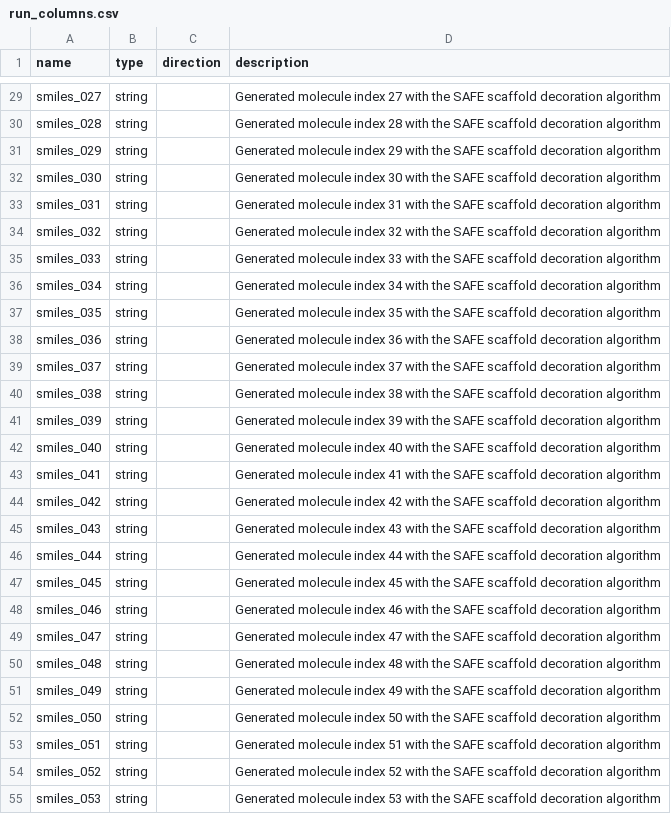
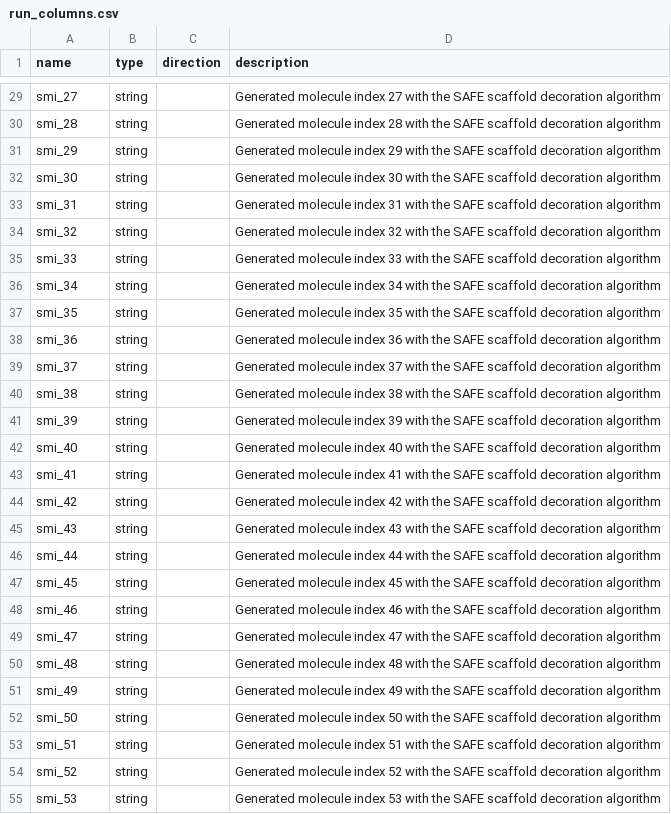
Before and after one commit to ersilia-os/eos2401, a CSV file: model/framework/columns/run_columns.csv, drawn as a sheet; only a part is shown, gaps mark what is left out; the diff covers the shown part only; the diff names each change by its address in the sheet, - before the commit and + after, or states it on an @@ line.

```diff
--- a/model/framework/columns/run_columns.csv
+++ b/model/framework/columns/run_columns.csv
-A29 (name): smiles_027
+A29 (name): smi_27
-A30 (name): smiles_028
+A30 (name): smi_28
-A31 (name): smiles_029
+A31 (name): smi_29
-A32 (name): smiles_030
+A32 (name): smi_30
-A33 (name): smiles_031
+A33 (name): smi_31
-A34 (name): smiles_032
+A34 (name): smi_32
-A35 (name): smiles_033
+A35 (name): smi_33
-A36 (name): smiles_034
+A36 (name): smi_34
-A37 (name): smiles_035
+A37 (name): smi_35
-A38 (name): smiles_036
+A38 (name): smi_36
-A39 (name): smiles_037
+A39 (name): smi_37
-A40 (name): smiles_038
+A40 (name): smi_38
-A41 (name): smiles_039
+A41 (name): smi_39
-A42 (name): smiles_040
+A42 (name): smi_40
-A43 (name): smiles_041
+A43 (name): smi_41
-A44 (name): smiles_042
+A44 (name): smi_42
-A45 (name): smiles_043
+A45 (name): smi_43
-A46 (name): smiles_044
+A46 (name): smi_44
-A47 (name): smiles_045
+A47 (name): smi_45
-A48 (name): smiles_046
+A48 (name): smi_46
-A49 (name): smiles_047
+A49 (name): smi_47
-A50 (name): smiles_048
+A50 (name): smi_48
-A51 (name): smiles_049
+A51 (name): smi_49
-A52 (name): smiles_050
+A52 (name): smi_50
-A53 (name): smiles_051
+A53 (name): smi_51
-A54 (name): smiles_052
+A54 (name): smi_52
-A55 (name): smiles_053
+A55 (name): smi_53
```
Also changed, not shown: 73 edited cells elsewhere in this file, model/framework/examples/run_output.csv, 1 other file.
